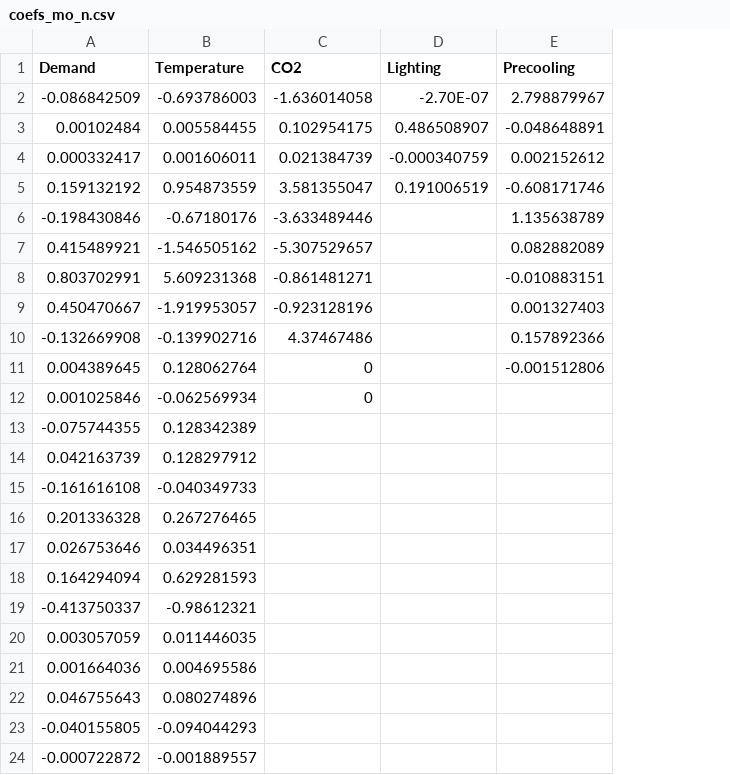
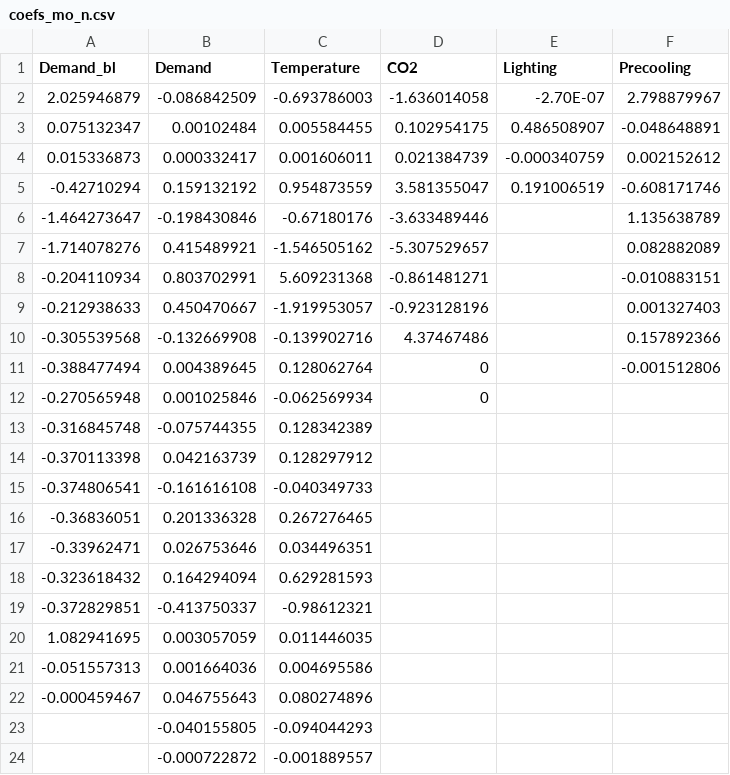
Before and after one commit to jtlangevin/flex-bldgs, a CSV file: data/coefs_mo_n.csv, drawn as a sheet; the diff names each change by its address in the sheet, - before the commit and + after, or states it on an @@ line.

```diff
--- a/data/coefs_mo_n.csv
+++ b/data/coefs_mo_n.csv
+column A (Demand_bl), rows 2-22: 2.025946879 | 0.075132347 | 0.015336873 | -0.42710294 | -1.464273647 | -1.714078276 | -0.204110934 | -0.212938633 | -0.305539568 | -0.388477494 | -0.270565948 | -0.316845748 | -0.370113398 | -0.374806541 | -0.36836051 | -0.33962471 | -0.323618432 | -0.372829851 | 1.082941695 | -0.051557313 | -0.000459467
```
Also changed, not shown: 23 other files.
